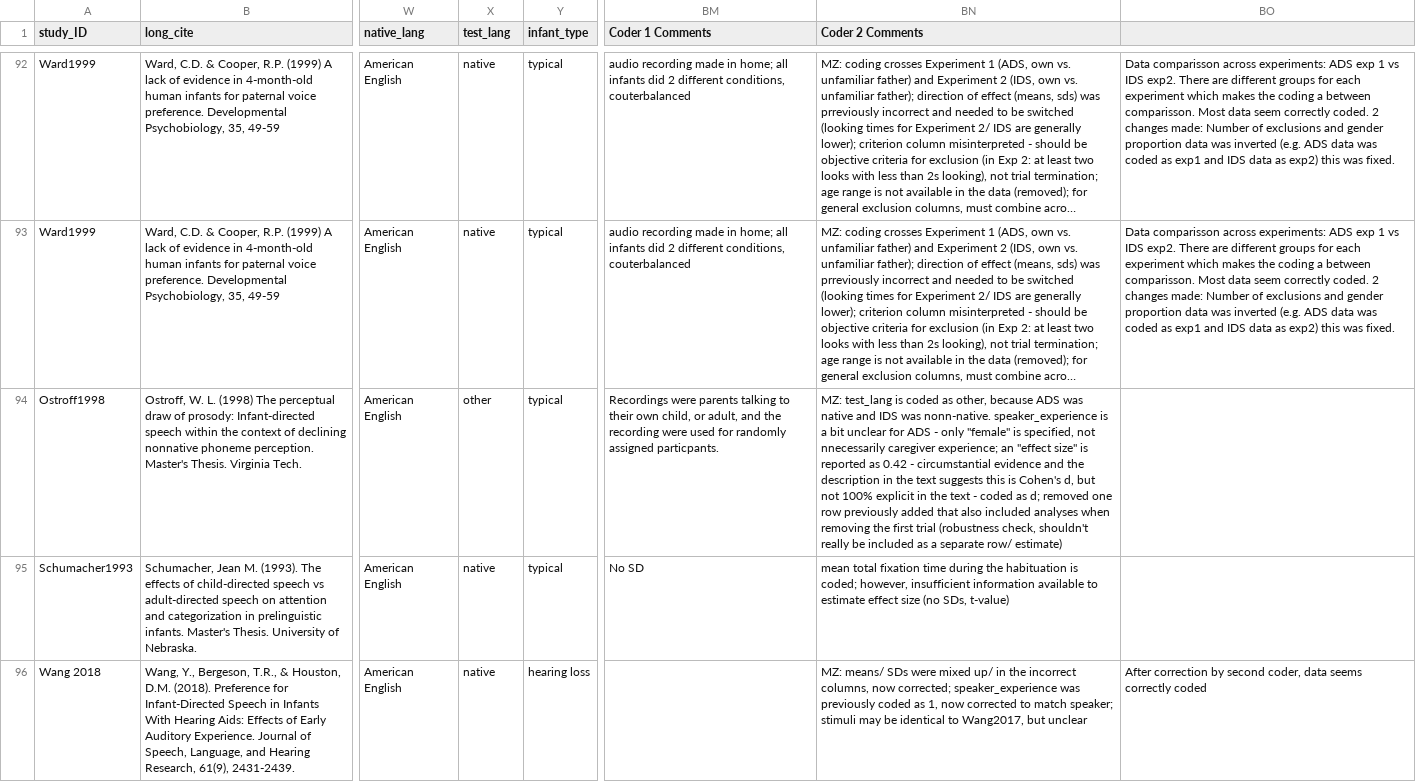
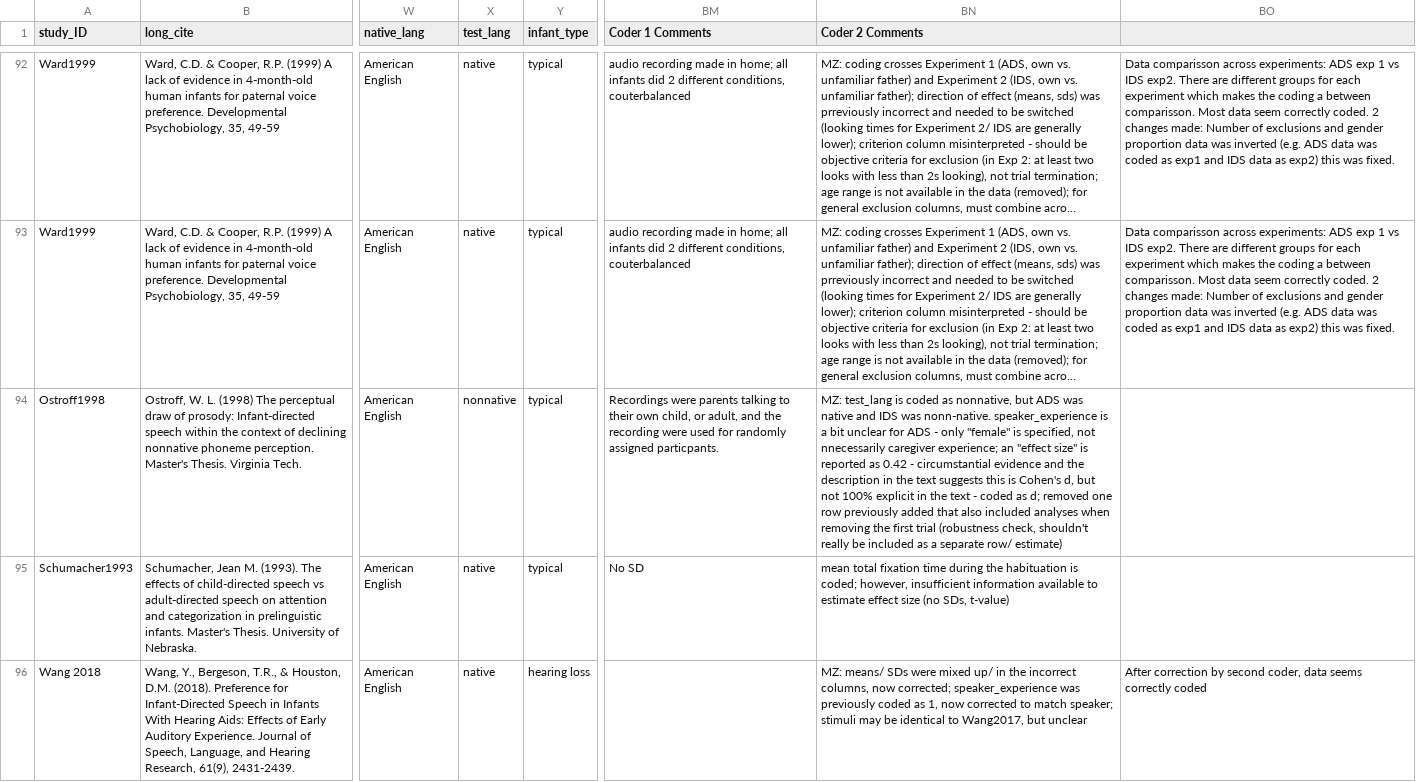
Before and after one commit to christinabergmann/IDSPreference_ManyBabiesMeta, a CSV file: data/from_data_team/augmented_ma_extended.csv, drawn as a sheet; only a part is shown, gaps mark what is left out; long unchanged cells end in …; the diff covers the shown part only; the diff names each change by its address in the sheet, - before the commit and + after, or states it on an @@ line.

Commit message:
Update augmented_ma_extended.csv

```diff
--- a/data/from_data_team/augmented_ma_extended.csv
+++ b/data/from_data_team/augmented_ma_extended.csv
-X94 (test_lang): other
+X94 (test_lang): nonnative
-BN94 (Coder 2 Comments): …coded as other, because ADS was…
+BN94 (Coder 2 Comments): …coded as nonnative, but ADS was…
```
Also changed, not shown: 1 edited cell elsewhere in this file.
